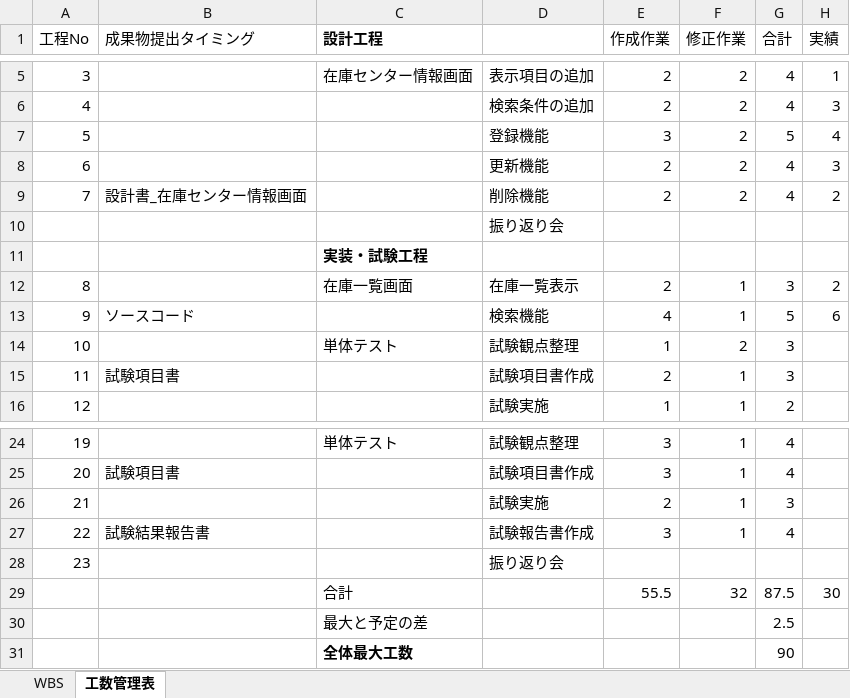
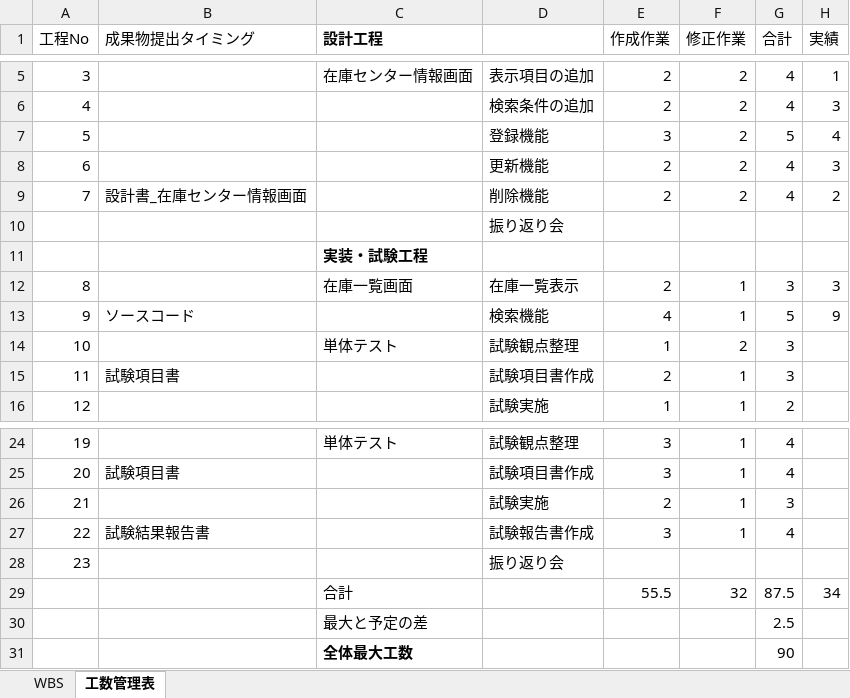
Before and after one commit to yamato-mizoguchi/digital-ojt-development-cause-DroneInventorySystem, an Excel workbook: docs/【DIGITAL OJT】WBS.xlsx, sheet 工数管理表, drawn as a sheet; only a part is shown, gaps mark what is left out; values as stored, in another font and other column widths than the file's, no borders; the diff names each change by its address in the sheet, - before the commit and + after, or states it on an @@ line.

```diff
--- a/docs/【DIGITAL OJT】WBS.xlsx (sheet 工数管理表)
+++ b/docs/【DIGITAL OJT】WBS.xlsx (sheet 工数管理表)
-H12 (実績): 2
+H12 (実績): 3
-H13 (実績): 6
+H13 (実績): 9
-H29 (実績): 30
+H29 (実績): 34
```
Also changed, not shown: sheet WBS, 5 other files.
